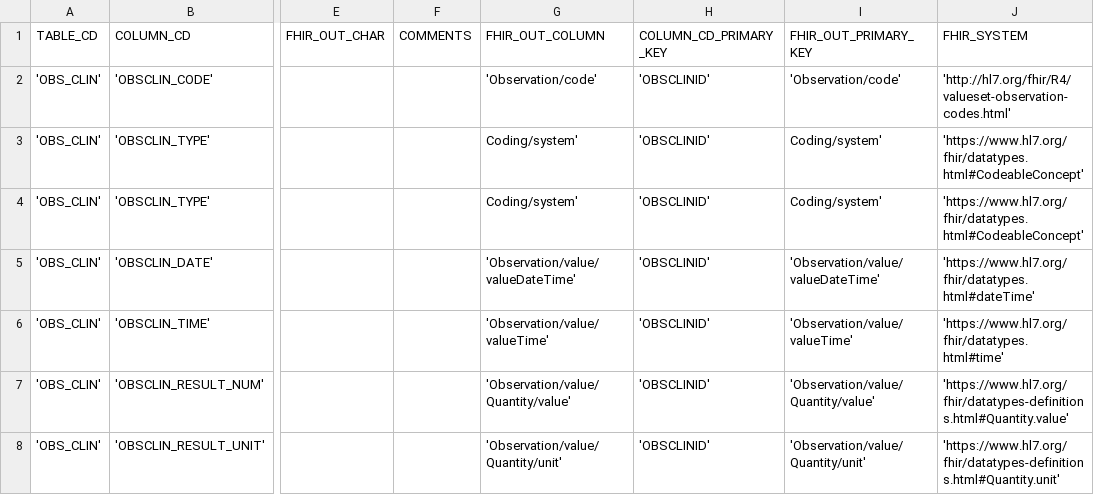
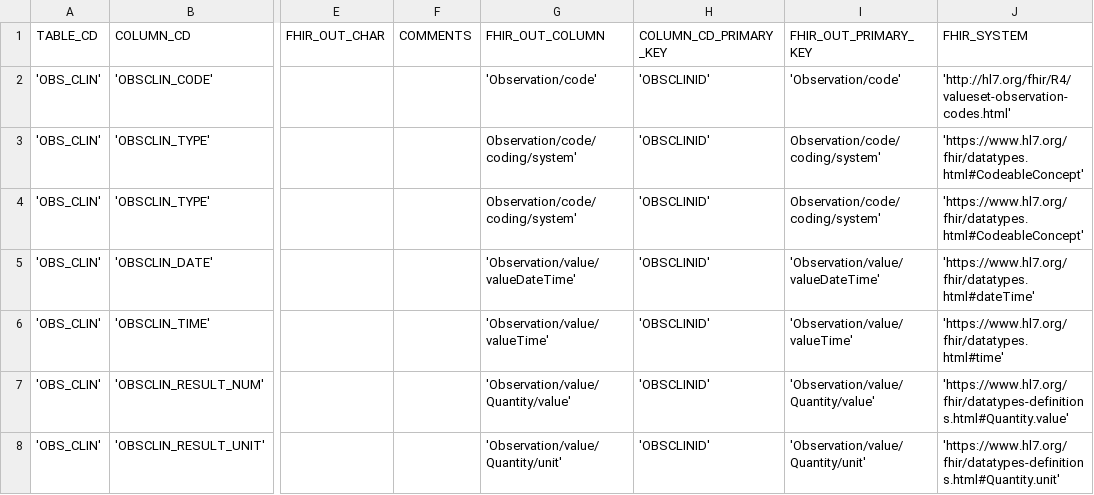
Before and after one commit to xu-hao/camp-fhir, a CSV file: pcornetMapping.csv, drawn as a sheet; only a part is shown, gaps mark what is left out; the diff names each change by its address in the sheet, - before the commit and + after, or states it on an @@ line.

Commit message:
Update pcornetMapping.csv

```diff
--- a/pcornetMapping.csv
+++ b/pcornetMapping.csv
-G3:G4 (FHIR_OUT_COLUMN): Coding/system'
+G3:G4 (FHIR_OUT_COLUMN): Observation/code/coding/system'
-I3:I4 (FHIR_OUT_PRIMARY_KEY): Coding/system'
+I3:I4 (FHIR_OUT_PRIMARY_KEY): Observation/code/coding/system'
```
